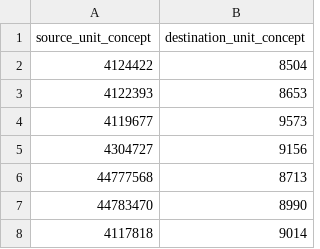
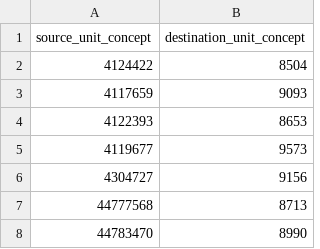
Before and after one commit to all-of-us/data-browser, a CSV file: public-api/db-cdr/generate-cdr/csv/similar_unit_concepts.csv, drawn as a sheet; only a part is shown; the shorter side is filled out with more unchanged rows; the diff names each change by its address in the sheet, - before the commit and + after, or states it on an @@ line.

Commit message:
similar unit change

```diff
--- a/public-api/db-cdr/generate-cdr/csv/similar_unit_concepts.csv
+++ b/public-api/db-cdr/generate-cdr/csv/similar_unit_concepts.csv
+row 3: 4117659 | 9093
```
Also changed, not shown: public-api/db-cdr/generate-cdr/csv/unit_map.csv.
